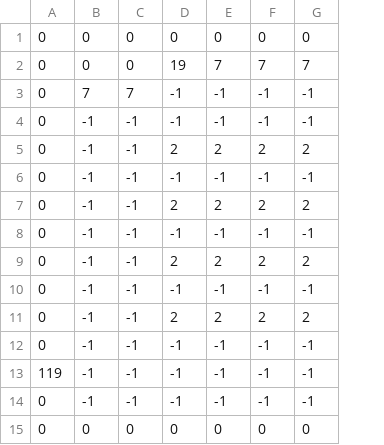
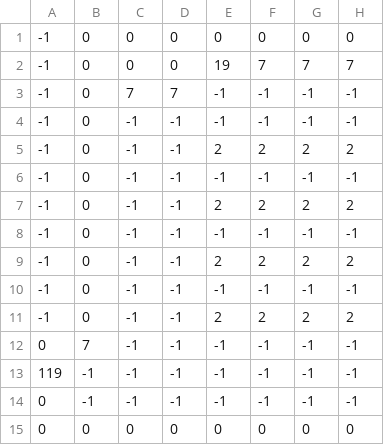
Before and after one commit to itisrivoira/TheLostKeys, a CSV file: Python/Stanze/3-SecondoPiano/AulaVideo/csv/salavideo_Collisioni_Python.csv, drawn as a sheet; only a part is shown; addresses are those after the commit; the diff names each change by its address in the sheet, - before the commit and + after, or states it on an @@ line.

```diff
--- a/Python/Stanze/3-SecondoPiano/AulaVideo/csv/salavideo_Collisioni_Python.csv
+++ b/Python/Stanze/3-SecondoPiano/AulaVideo/csv/salavideo_Collisioni_Python.csv
+column A, rows 1-15: -1 | -1 | -1 | -1 | -1 | -1 | -1 | -1 | -1 | -1 | -1 | 0 | 119 | 0 | 0
-B12: 0
+B12: 7
-B13: 119
+B13: -1
-B14: 0
+B14: -1
```
Also changed, not shown: Python/Stanze/2-PrimoPiano/1A/csv/Classe1A_CollisioniStefano.csv, Python/Stanze/2-PrimoPiano/1D/csv/1d_CollisioniPY.csv, 35 other files.
